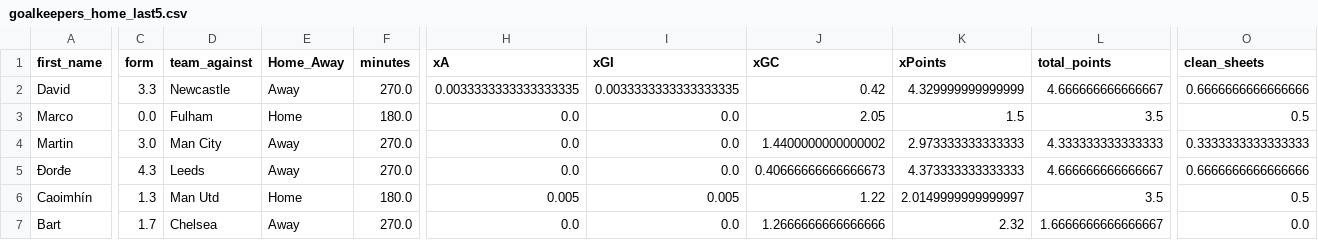
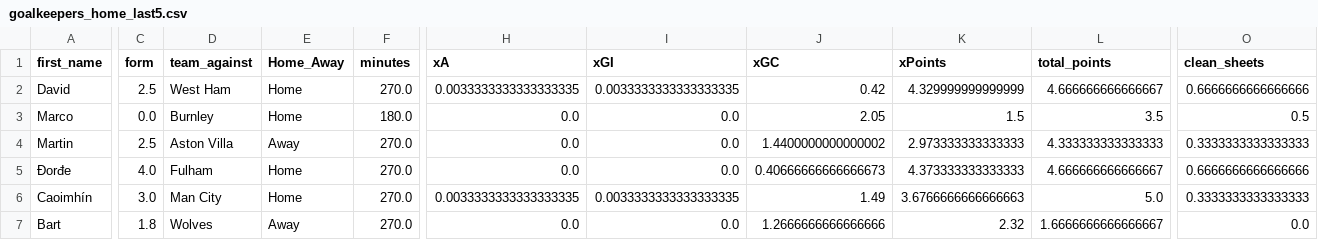
Before and after one commit to sarthakk88/FPL-Stats, a CSV file: data/goalkeepers_home_last5.csv, drawn as a sheet; only a part is shown, gaps mark what is left out; the diff covers the shown part only; the diff names each change by its address in the sheet, - before the commit and + after, or states it on an @@ line.

```diff
--- a/data/goalkeepers_home_last5.csv
+++ b/data/goalkeepers_home_last5.csv
-C2 (form): 3.3
+C2 (form): 2.5
-D2 (team_against): Newcastle
+D2 (team_against): West Ham
-E2 (Home_Away): Away
+E2 (Home_Away): Home
-D3 (team_against): Fulham
+D3 (team_against): Burnley
-C4 (form): 3.0
+C4 (form): 2.5
-D4 (team_against): Man City
+D4 (team_against): Aston Villa
-C5 (form): 4.3
+C5 (form): 4.0
-D5 (team_against): Leeds
+D5 (team_against): Fulham
-E5 (Home_Away): Away
+E5 (Home_Away): Home
-C6 (form): 1.3
+C6 (form): 3.0
-D6 (team_against): Man Utd
+D6 (team_against): Man City
-F6 (minutes): 180.0
+F6 (minutes): 270.0
-H6 (xA): 0.005
+H6 (xA): 0.0033333333333333335
-I6 (xGI): 0.005
+I6 (xGI): 0.0033333333333333335
-J6 (xGC): 1.22
+J6 (xGC): 1.49
-K6 (xPoints): 2.0149999999999997
+K6 (xPoints): 3.6766666666666663
-L6 (total_points): 3.5
+L6 (total_points): 5.0
-O6 (clean_sheets): 0.5
+O6 (clean_sheets): 0.3333333333333333
-C7 (form): 1.7
+C7 (form): 1.8
-D7 (team_against): Chelsea
+D7 (team_against): Wolves
```
Also changed, not shown: 1 added row and 87 edited cells elsewhere in this file, data/attackers_all.csv, data/defenders_home_last5.csv, 5 other files.
